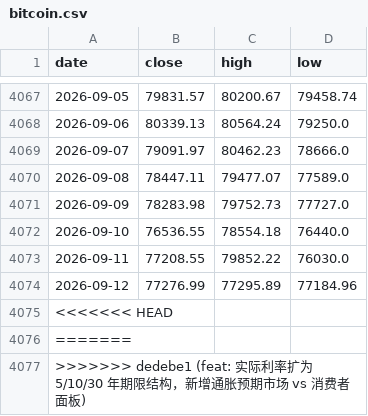
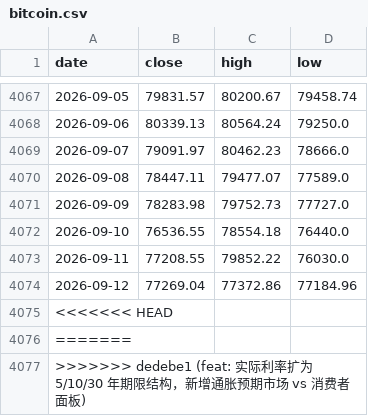
Before and after one commit to soohucn-gif/macro5-dashboard, a CSV file: data/bitcoin.csv, drawn as a sheet; only a part is shown, gaps mark what is left out.

```diff
--- a/data/bitcoin.csv
+++ b/data/bitcoin.csv
@@ -4073,3 +4073,3 @@ date,close,high,low
 2026-09-11,77208.55,79852.22,76030.0
-2026-09-12,77276.99,77295.89,77184.96
+2026-09-12,77269.04,77372.86,77184.96
 <<<<<<< HEAD,,,
```
Also changed, not shown: data/equity_indices.csv, 5 other files.
